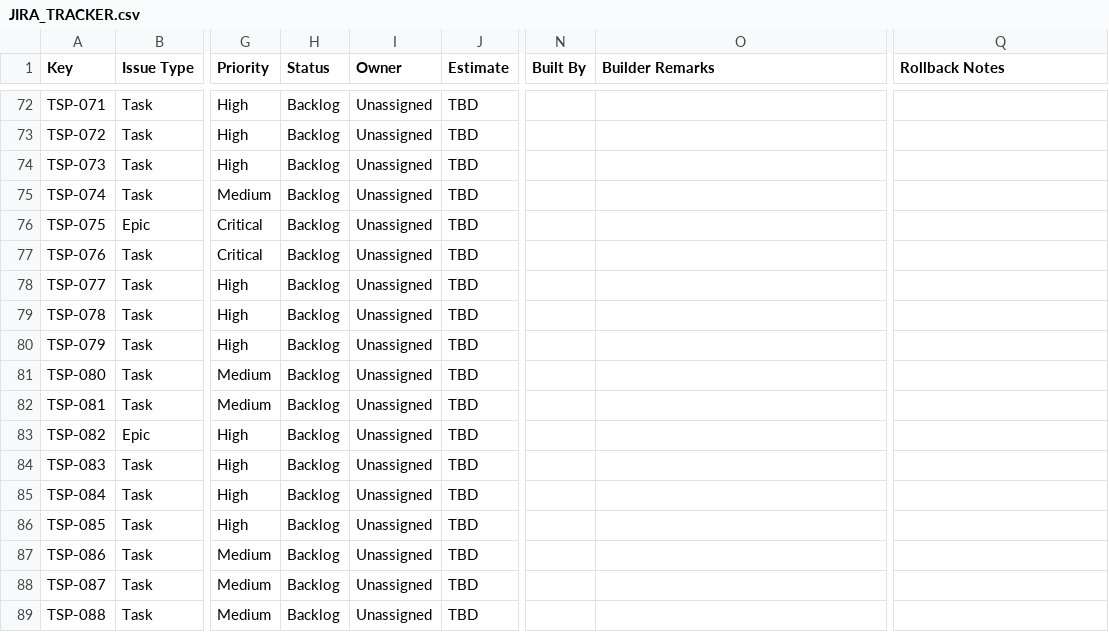
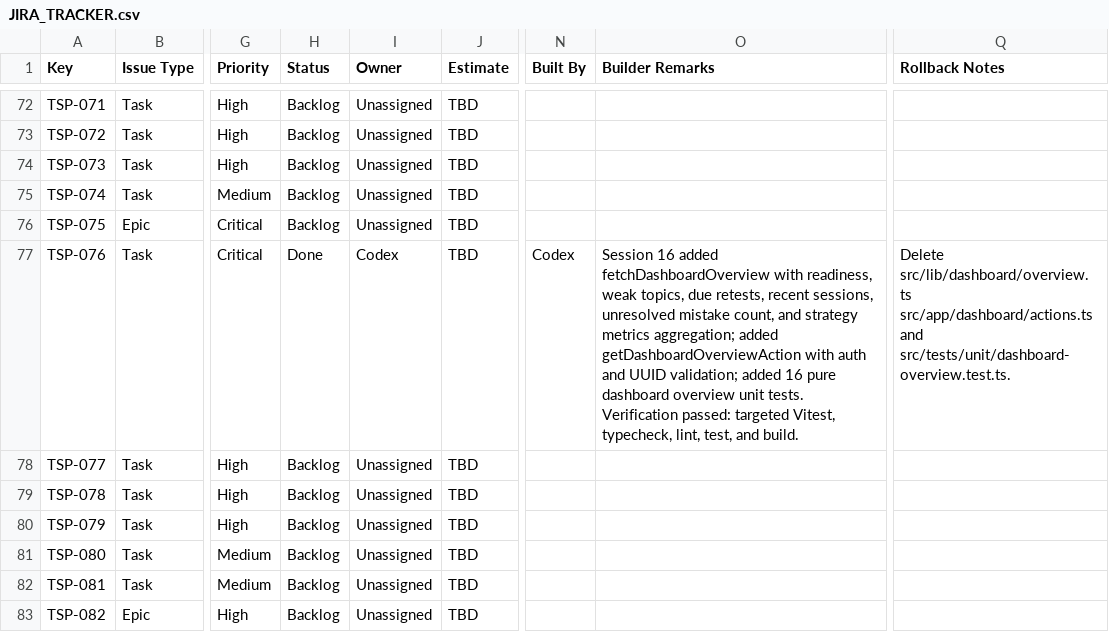
Before and after one commit to sehyfNei/TEstportal, a CSV file: trackers/JIRA_TRACKER.csv, drawn as a sheet; only a part is shown, gaps mark what is left out; the shorter side is filled out with more unchanged rows; the diff names each change by its address in the sheet, - before the commit and + after, or states it on an @@ line.

Commit message:
TSP-076: dashboard overview API

```diff
--- a/trackers/JIRA_TRACKER.csv
+++ b/trackers/JIRA_TRACKER.csv
-H77 (Status): Backlog
+H77 (Status): Done
-I77 (Owner): Unassigned
+I77 (Owner): Codex
-N77 (Built By): (empty)
+N77 (Built By): Codex
-O77 (Builder Remarks): (empty)
+O77 (Builder Remarks): Session 16 added fetchDashboardOverview with readiness, weak topics, due retests, recent sessions, unresolved mistake count, and strategy metrics aggregation; added getDashboardOverviewAction with auth and UUID validation; added 16 pure dashboard overview unit tests. Verification passed: targeted Vitest, typecheck, lint, test, and build.
-Q77 (Rollback Notes): (empty)
+Q77 (Rollback Notes): Delete src/lib/dashboard/overview.ts src/app/dashboard/actions.ts and src/tests/unit/dashboard-overview.test.ts.
```
Also changed, not shown: 5 other files.
